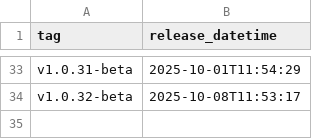
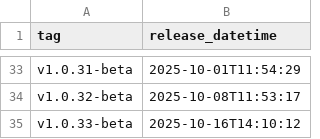
Before and after one commit to NHSDigital/eps-vpc-resources, a CSV file: _data/ref_deployments.csv, drawn as a sheet; only a part is shown, gaps mark what is left out; the diff names each change by its address in the sheet, - before the commit and + after, or states it on an @@ line.

```diff
--- a/_data/ref_deployments.csv
+++ b/_data/ref_deployments.csv
+row 35: v1.0.33-beta | 2025-10-16T14:10:12
```
Also changed, not shown: 1 other file.
